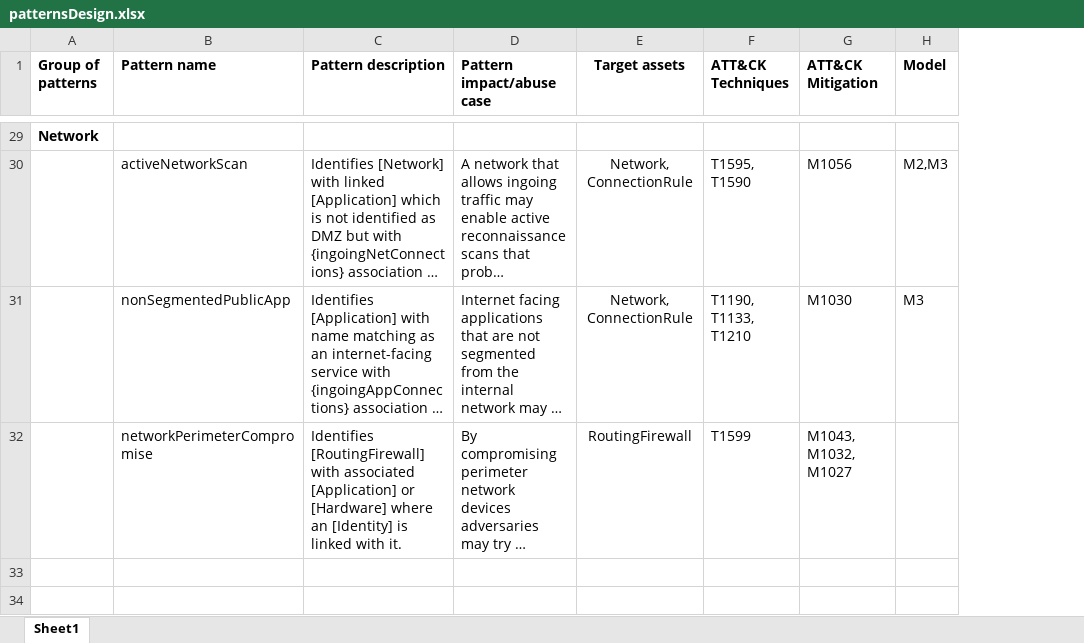
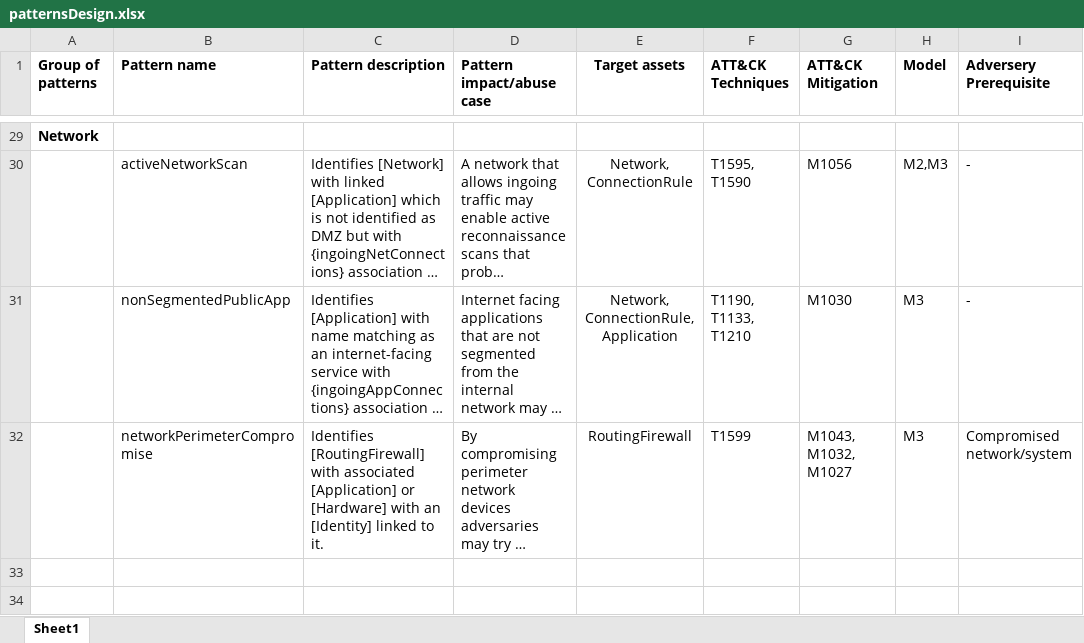
Before and after one commit to JensEk/malPatternEvaluator, an Excel workbook: patternsDesign.xlsx, sheet Sheet1, drawn as a sheet; only a part is shown, gaps mark what is left out; long unchanged cells end in …; values as stored, in another font and other column widths than the file's, no borders; the diff covers the shown part only; the diff names each change by its address in the sheet, - before the commit and + after, or states it on an @@ line.

Commit message:
Updated patterns

```diff
--- a/patternsDesign.xlsx (sheet Sheet1)
+++ b/patternsDesign.xlsx (sheet Sheet1)
+column I (Adversery Prerequisite), rows 30-32: - | - | Compromised network/system
-E31 (Target assets): Network, ConnectionRule
+E31 (Target assets): Network, ConnectionRule, Application
-C32 (Pattern description): …or [Hardware] where an [Identity] is linked with it.
+C32 (Pattern description): …or [Hardware] with an [Identity] linked to it.
-H32 (Model): (empty)
+H32 (Model): M3
```
Also changed, not shown: 2 added rows and 37 edited cells elsewhere in this sheet, 7 other files.
